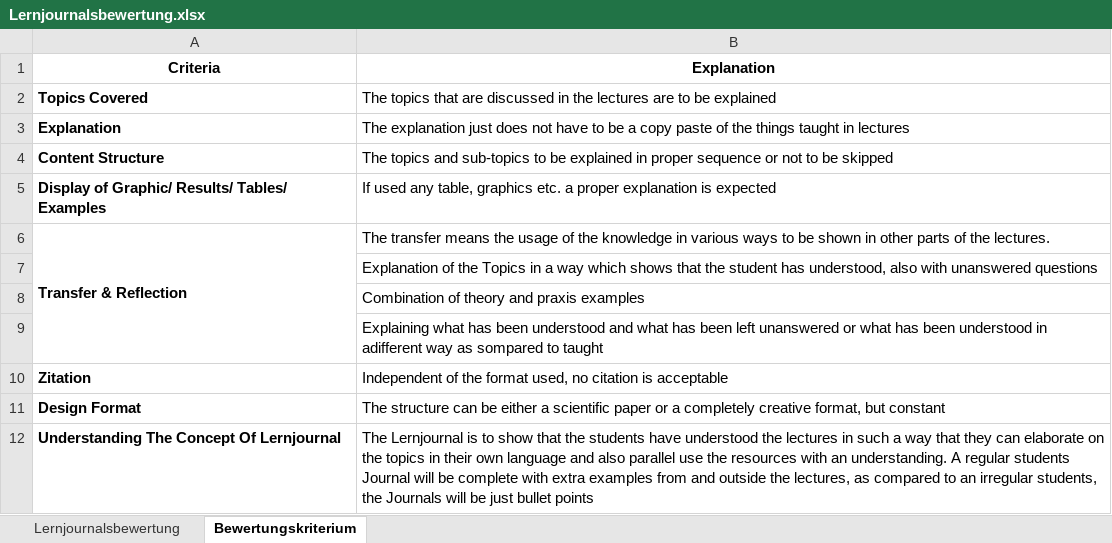
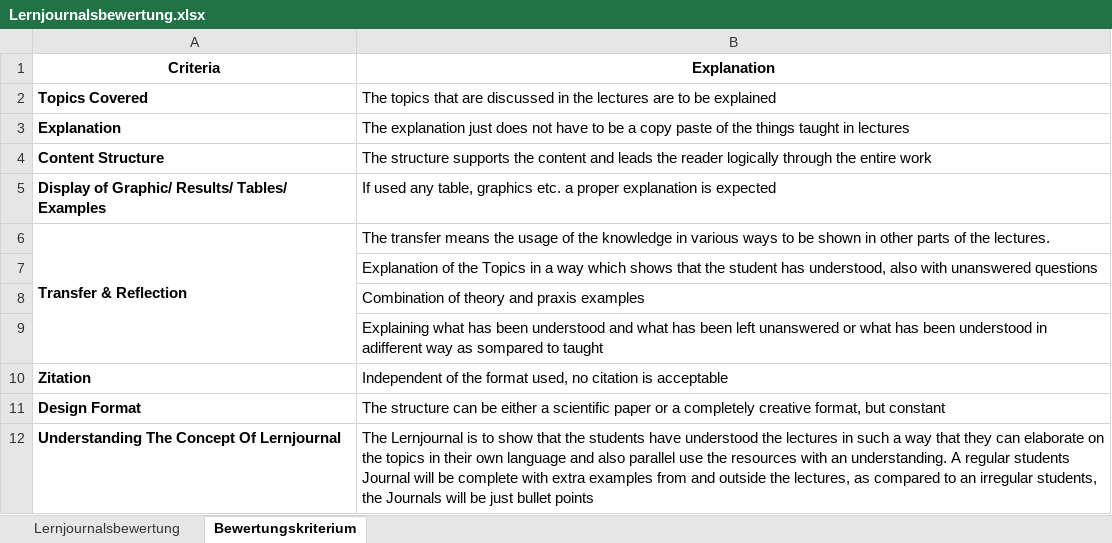
Before and after one commit to mpm-tu-berlin/lehre-enwinap, an Excel workbook: Lernjournalsbewertung.xlsx, sheet Bewertungskriterium, drawn as a sheet; values as stored, in another font and other column widths than the file's, no borders; the diff names each change by its address in the sheet, - before the commit and + after, or states it on an @@ line.

```diff
--- a/Lernjournalsbewertung.xlsx (sheet Bewertungskriterium)
+++ b/Lernjournalsbewertung.xlsx (sheet Bewertungskriterium)
-B4 (Explanation): The topics and sub-topics to be explained in proper sequence or not to be skipped
+B4 (Explanation): The structure supports the content and leads the reader logically through the entire work
```
Also changed, not shown: sheet Lernjournalsbewertung.
